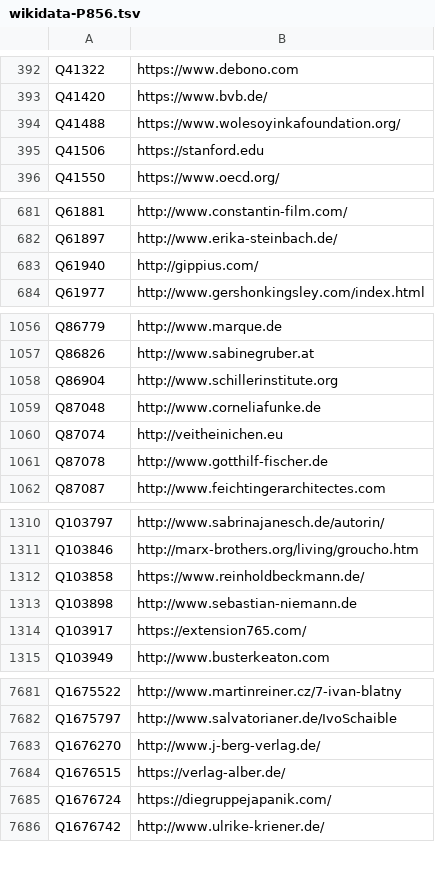
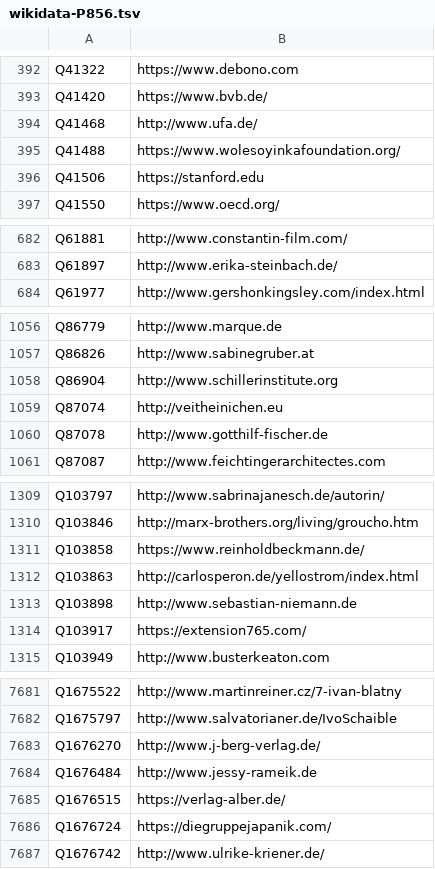
Before and after one commit to opencultureconsulting/dla-opac-gnd-enrichment, a TSV file: output/wikidata-P856.tsv, drawn as a sheet; only a part is shown, gaps mark what is left out; removed rows and columns are numbered as before the commit, all else as after; the diff covers the shown part only; the diff names each change by its address in the sheet, - before the commit and + after, or states it on an @@ line.

```diff
--- a/output/wikidata-P856.tsv
+++ b/output/wikidata-P856.tsv
+row 394: Q41468 | http://www.ufa.de/
-row 683: Q61940 | http://gippius.com/
-row 1059: Q87048 | http://www.corneliafunke.de
+row 1312: Q103863 | http://carlosperon.de/yellostrom/index.html
+row 7684: Q1676484 | http://www.jessy-rameik.de
```
Also changed, not shown: 8 added rows, 1 removed row and 2 edited cells elsewhere in this file, output/lobid-deutsche-biographie.tsv, output/lobid-filmportal.tsv, 6 other files.
